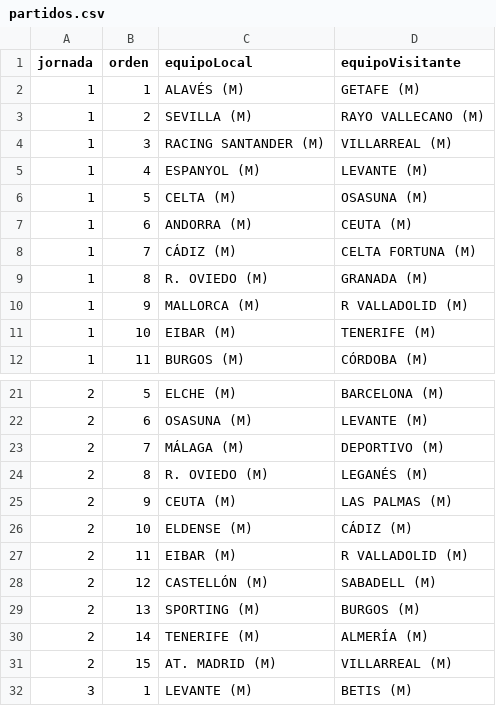
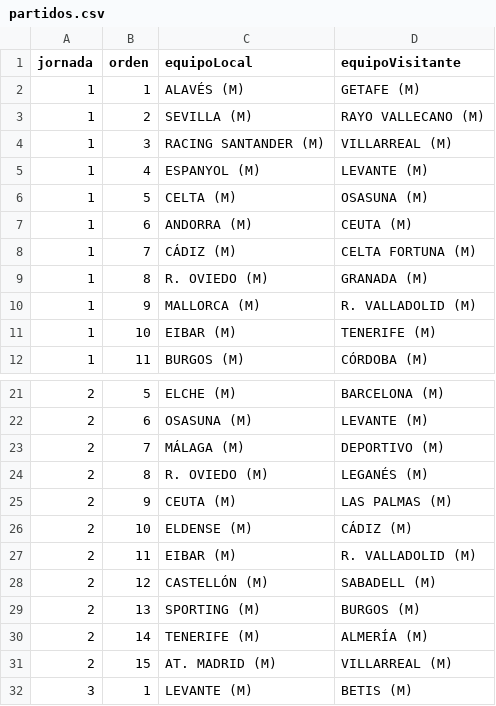
Before and after one commit to afayaizu-dev/quini-api, a CSV file: seed/partidos.csv, drawn as a sheet; only a part is shown, gaps mark what is left out.

Commit message:
seed: normaliza 'R VALLADOLID (M)' a 'R. VALLADOLID (M)' en partidos.csv

```diff
--- a/seed/partidos.csv
+++ b/seed/partidos.csv
@@ -9,3 +9,3 @@ jornada;orden;equipoLocal;equipoVisitante
 1;8;R. OVIEDO (M);GRANADA (M)
-1;9;MALLORCA (M);R VALLADOLID (M)
+1;9;MALLORCA (M);R. VALLADOLID (M)
 1;10;EIBAR (M);TENERIFE (M)
@@ -26,3 +26,3 @@ jornada;orden;equipoLocal;equipoVisitante
 2;10;ELDENSE (M);CÁDIZ (M)
-2;11;EIBAR (M);R VALLADOLID (M)
+2;11;EIBAR (M);R. VALLADOLID (M)
 2;12;CASTELLÓN (M);SABADELL (M)
```
